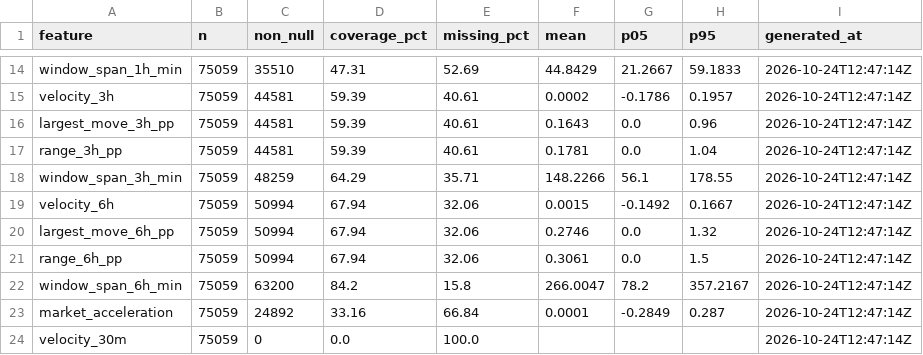
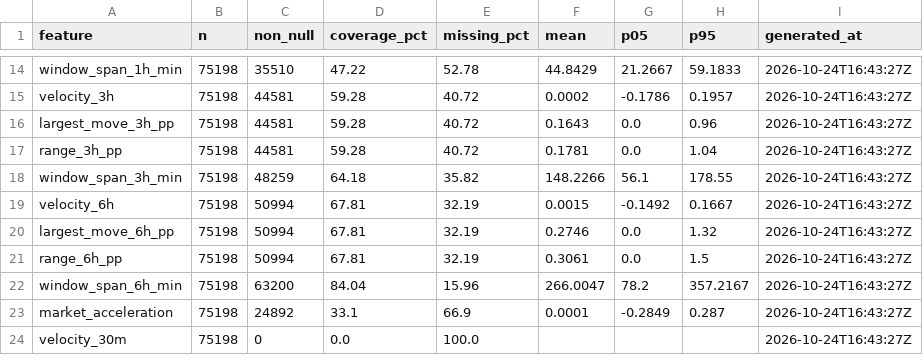
Before and after one commit to NevixAA/wowza_v11, a CSV file: output/v11_microstructure_coverage.csv, drawn as a sheet; only a part is shown, gaps mark what is left out; the diff covers the shown part only; the diff names each change by its address in the sheet, - before the commit and + after, or states it on an @@ line.

```diff
--- a/output/v11_microstructure_coverage.csv
+++ b/output/v11_microstructure_coverage.csv
-B14:B24 (n): 75059
+B14:B24 (n): 75198
-D14 (coverage_pct): 47.31
+D14 (coverage_pct): 47.22
-E14 (missing_pct): 52.69
+E14 (missing_pct): 52.78
-I14:I24 (generated_at): 2026-10-24T12:47:14Z
+I14:I24 (generated_at): 2026-10-24T16:43:27Z
-D15:D17 (coverage_pct): 59.39
+D15:D17 (coverage_pct): 59.28
-E15:E17 (missing_pct): 40.61
+E15:E17 (missing_pct): 40.72
-D18 (coverage_pct): 64.29
+D18 (coverage_pct): 64.18
-E18 (missing_pct): 35.71
+E18 (missing_pct): 35.82
-D19:D21 (coverage_pct): 67.94
+D19:D21 (coverage_pct): 67.81
-E19:E21 (missing_pct): 32.06
+E19:E21 (missing_pct): 32.19
-D22 (coverage_pct): 84.2
+D22 (coverage_pct): 84.04
-E22 (missing_pct): 15.8
+E22 (missing_pct): 15.96
-D23 (coverage_pct): 33.16
+D23 (coverage_pct): 33.1
-E23 (missing_pct): 66.84
+E23 (missing_pct): 66.9
```
Also changed, not shown: 58 edited cells elsewhere in this file, output/v11_graded.csv, output/v11_microstructure_segments.csv, 17 other files.
